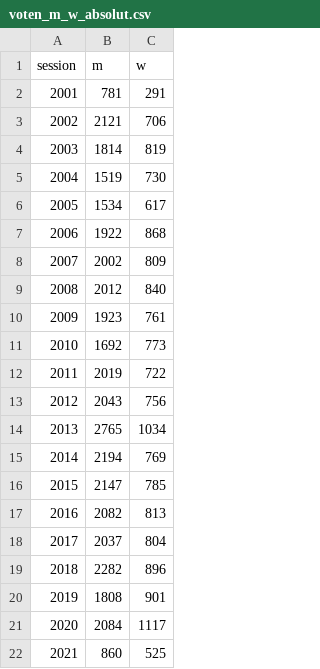
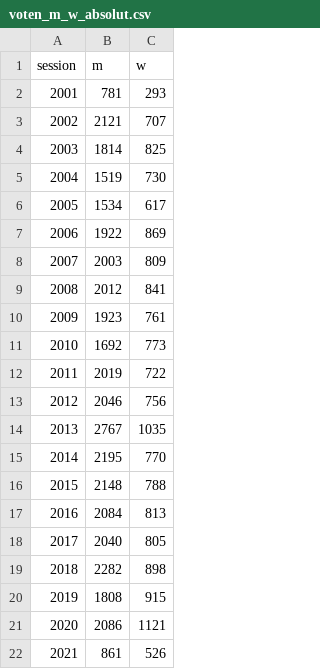
Before and after one commit to simonhuwiler/nzz_zh_kantonsrat, a CSV file: export/csv_for_infographics/voten_m_w_absolut.csv, drawn as a sheet.

```diff
--- a/export/csv_for_infographics/voten_m_w_absolut.csv
+++ b/export/csv_for_infographics/voten_m_w_absolut.csv
@@ -1,10 +1,10 @@
 session,m,w
-2001,781,291
-2002,2121,706
-2003,1814,819
+2001,781,293
+2002,2121,707
+2003,1814,825
 2004,1519,730
 2005,1534,617
-2006,1922,868
-2007,2002,809
-2008,2012,840
+2006,1922,869
+2007,2003,809
+2008,2012,841
 2009,1923,761
@@ -12,11 +12,11 @@ session,m,w
 2011,2019,722
-2012,2043,756
-2013,2765,1034
-2014,2194,769
-2015,2147,785
-2016,2082,813
-2017,2037,804
-2018,2282,896
-2019,1808,901
-2020,2084,1117
-2021,860,525
+2012,2046,756
+2013,2767,1035
+2014,2195,770
+2015,2148,788
+2016,2084,813
+2017,2040,805
+2018,2282,898
+2019,1808,915
+2020,2086,1121
+2021,861,526
```
Also changed, not shown: export/csv_for_infographics/top_flop_speakers_2021.csv, export/csv_for_infographics/voten_m_w_relative.csv, 4 other files.
